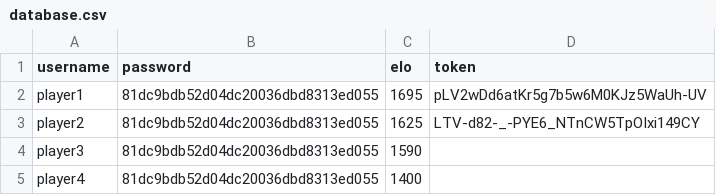
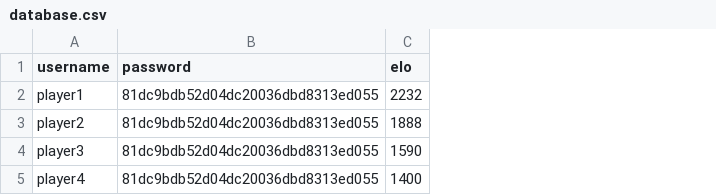
Before and after one commit to DanielCarneiro123/CPD, a CSV file: assign2/src/database.csv, drawn as a sheet; the diff names each change by its address in the sheet, - before the commit and + after, or states it on an @@ line.

Commit message:
Database changes

```diff
--- a/assign2/src/database.csv
+++ b/assign2/src/database.csv
-column D (token), rows 2-3: pLV2wDd6atKr5g7b5w6M0KJz5WaUh-UV | LTV-d82-_-PYE6_NTnCW5TpOIxi149CY
-C2 (elo): 1695
+C2 (elo): 2232
-C3 (elo): 1625
+C3 (elo): 1888
```
Also changed, not shown: 2 other files.
